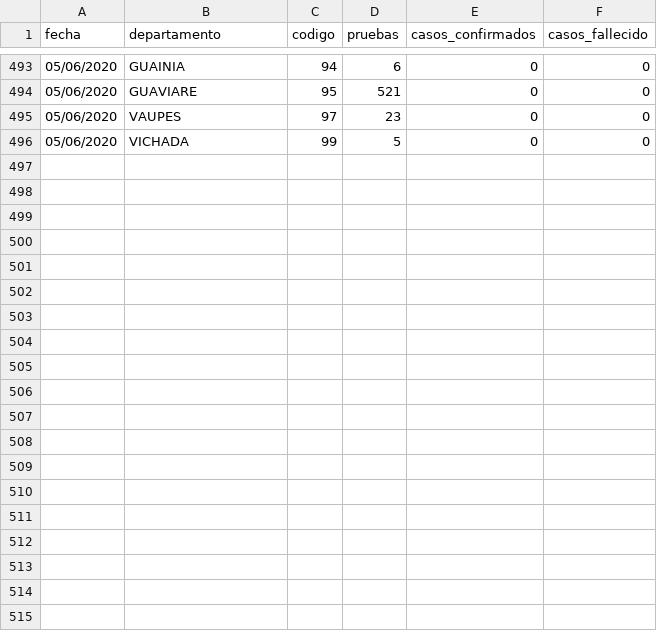
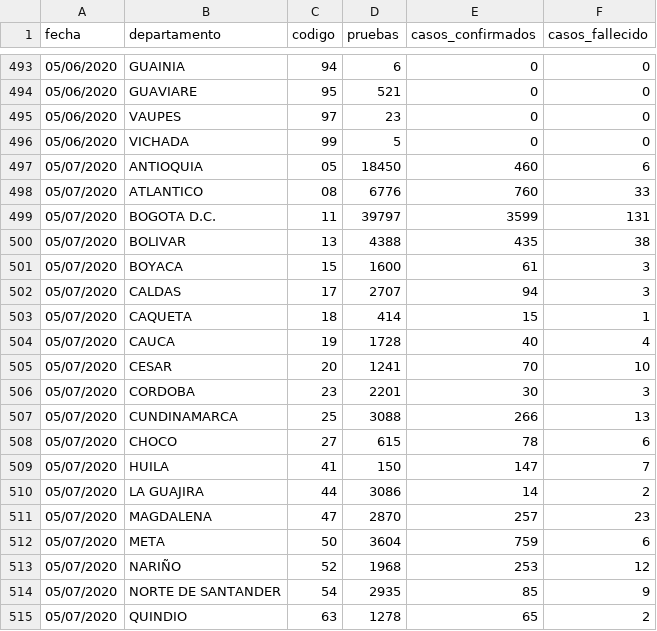
Before and after one commit to ideascol/covid19, a CSV file: data/data_dptos_trend.csv, drawn as a sheet; only a part is shown, gaps mark what is left out; the diff covers the shown part only.

Commit message:
update data col

```diff
--- a/data/data_dptos_trend.csv
+++ b/data/data_dptos_trend.csv
@@ -496 +496,20 @@ fecha,departamento,codigo,pruebas,casos_confirmados,casos_fallecido
 05/06/2020,VICHADA,99,5,0,0
+05/07/2020,ANTIOQUIA,05,18450,460,6
+05/07/2020,ATLANTICO,08,6776,760,33
+05/07/2020,BOGOTA D.C.,11,39797,3599,131
+05/07/2020,BOLIVAR,13,4388,435,38
+05/07/2020,BOYACA,15,1600,61,3
+05/07/2020,CALDAS,17,2707,94,3
+05/07/2020,CAQUETA,18,414,15,1
+05/07/2020,CAUCA,19,1728,40,4
+05/07/2020,CESAR,20,1241,70,10
+05/07/2020,CORDOBA,23,2201,30,3
+05/07/2020,CUNDINAMARCA,25,3088,266,13
+05/07/2020,CHOCO,27,615,78,6
+05/07/2020,HUILA,41,150,147,7
+05/07/2020,LA GUAJIRA,44,3086,14,2
+05/07/2020,MAGDALENA,47,2870,257,23
+05/07/2020,META,50,3604,759,6
+05/07/2020,NARIÑO,52,1968,253,12
+05/07/2020,NORTE DE SANTANDER,54,2935,85,9
+05/07/2020,QUINDIO,63,1278,65,2
```
Also changed, not shown: 14 added rows elsewhere in this file, data/data_dptos.csv, data/data_dptos_cienmil.csv, 3 other files.
